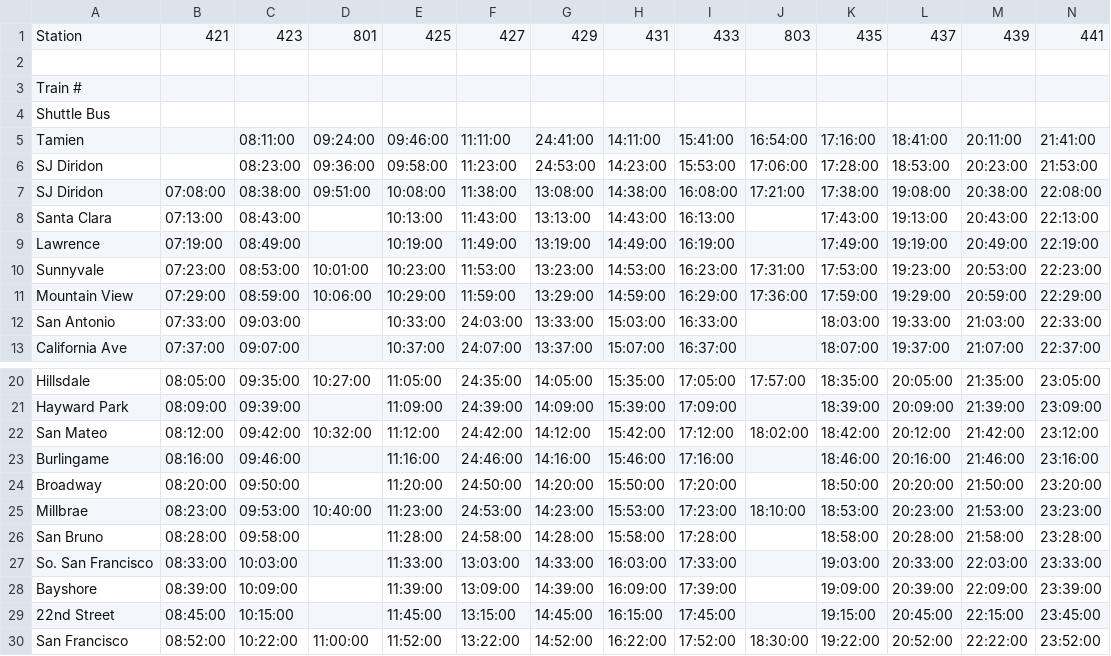
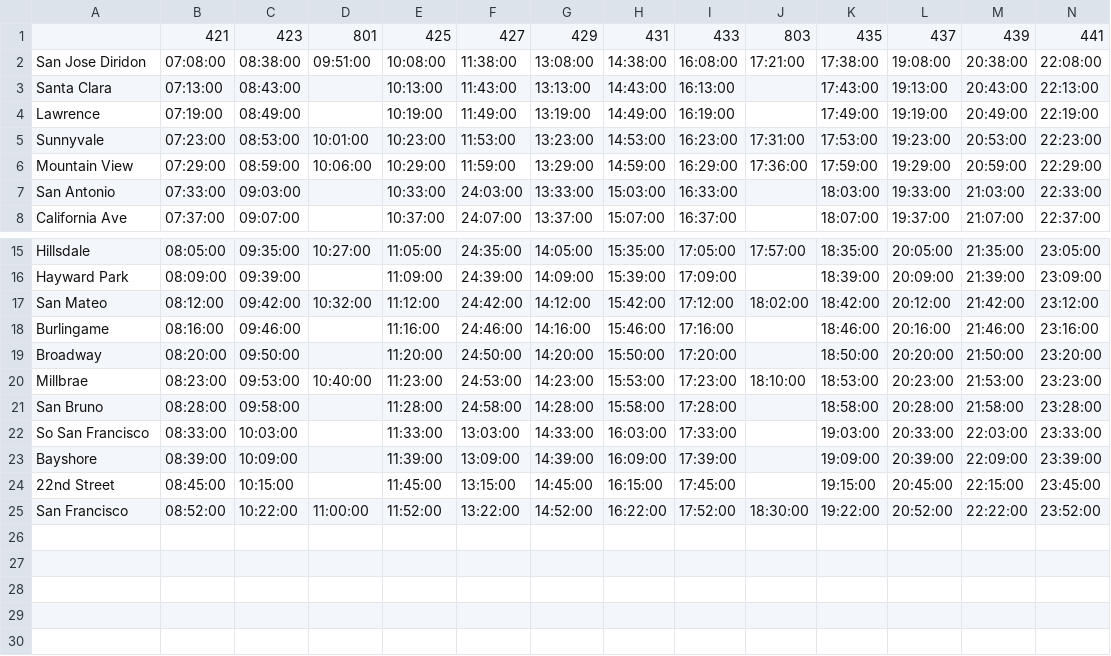
Before and after one commit to woodie/Caltrain-Schedule-MIDlet, a CSV file: data/weekend_nb.csv, drawn as a sheet; only a part is shown, gaps mark what is left out; removed rows and columns are numbered as before the commit, all else as after; rows hold the shown columns only; the diff names each change by its address in the sheet, - before the commit and + after, or states it on an @@ line.

Commit message:
No bus schedules, just trains schedules.

```diff
--- a/data/weekend_nb.csv
+++ b/data/weekend_nb.csv
-A1: Station
+A1: (empty)
-row 2: (empty)
-row 3: Train #
-row 4: Shuttle Bus
-row 5: Tamien |  | 08:11:00 | 09:24:00 | 09:46:00 | 11:11:00 | 24:41:00 | 14:11:00 | 15:41:00 | 16:54:00 | 17:16:00 | 18:41:00 | 20:11:00 | 21:41:00
-row 6: SJ Diridon |  | 08:23:00 | 09:36:00 | 09:58:00 | 11:23:00 | 24:53:00 | 14:23:00 | 15:53:00 | 17:06:00 | 17:28:00 | 18:53:00 | 20:23:00 | 21:53:00
-A2: SJ Diridon
+A2: San Jose Diridon
-A22: So. San Francisco
+A22: So San Francisco
```
Also changed, not shown: data/weekday_nb.csv, data/weekday_sb.csv, 2 other files.
